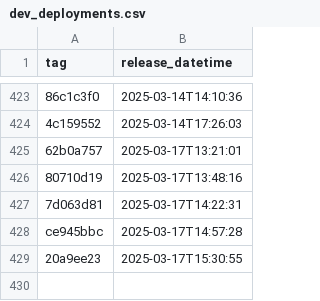
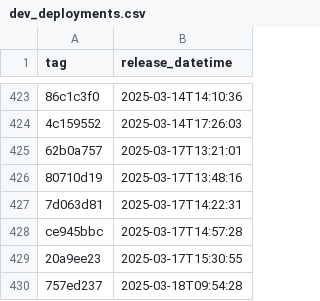
Before and after one commit to NHSDigital/eps-prescription-tracker-ui, a CSV file: _data/dev_deployments.csv, drawn as a sheet; only a part is shown, gaps mark what is left out; the diff names each change by its address in the sheet, - before the commit and + after, or states it on an @@ line.

```diff
--- a/_data/dev_deployments.csv
+++ b/_data/dev_deployments.csv
+row 430: 757ed237 | 2025-03-18T09:54:28
```
Also changed, not shown: 1 other file.
